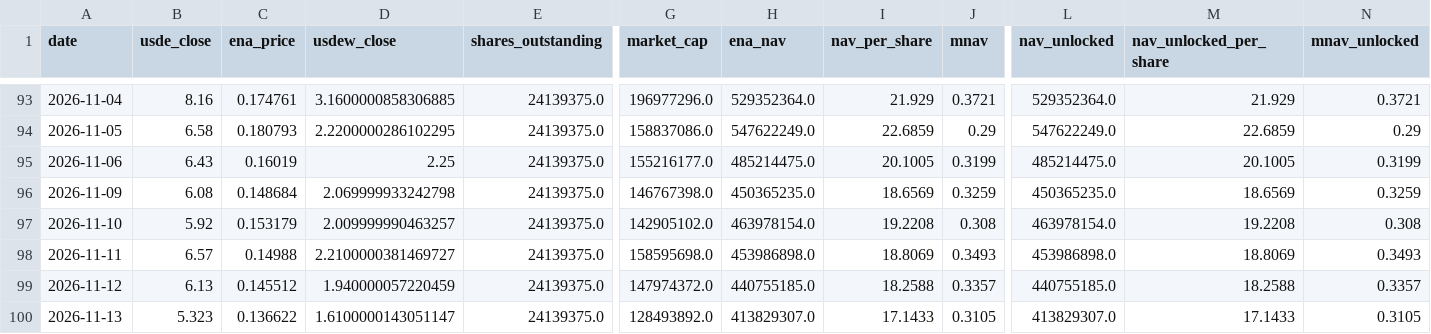
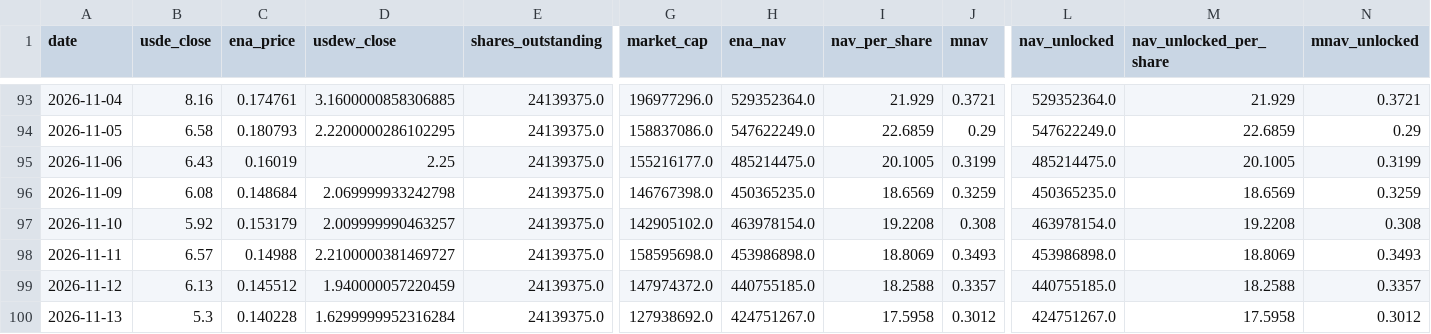
Before and after one commit to QorbQuant/EthenaDAT, a CSV file: output/ethena_dat.csv, drawn as a sheet; only a part is shown, gaps mark what is left out; the diff names each change by its address in the sheet, - before the commit and + after, or states it on an @@ line.

```diff
--- a/output/ethena_dat.csv
+++ b/output/ethena_dat.csv
-B100 (usde_close): 5.323
+B100 (usde_close): 5.3
-C100 (ena_price): 0.136622
+C100 (ena_price): 0.140228
-D100 (usdew_close): 1.6100000143051147
+D100 (usdew_close): 1.6299999952316284
-G100 (market_cap): 128493892.0
+G100 (market_cap): 127938692.0
-H100 (ena_nav): 413829307.0
+H100 (ena_nav): 424751267.0
-I100 (nav_per_share): 17.1433
+I100 (nav_per_share): 17.5958
-J100 (mnav): 0.3105
+J100 (mnav): 0.3012
-L100 (nav_unlocked): 413829307.0
+L100 (nav_unlocked): 424751267.0
-M100 (nav_unlocked_per_share): 17.1433
+M100 (nav_unlocked_per_share): 17.5958
-N100 (mnav_unlocked): 0.3105
+N100 (mnav_unlocked): 0.3012
```
Also changed, not shown: 3 other files.
